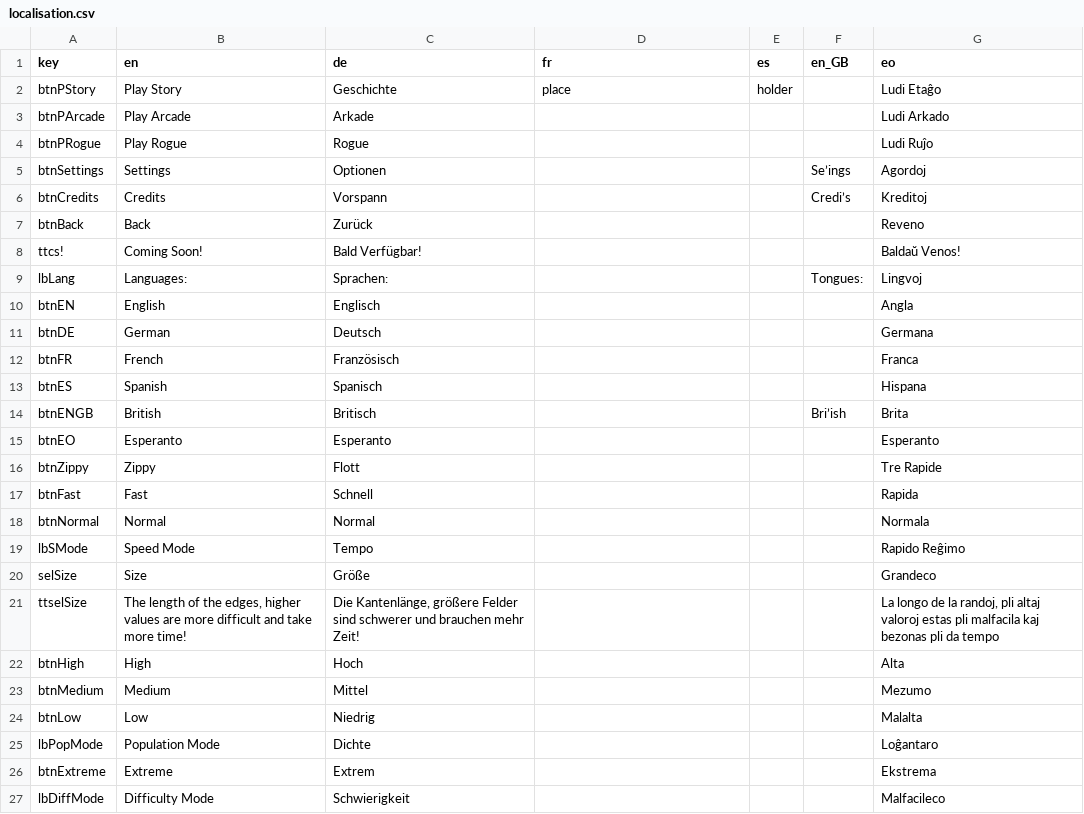
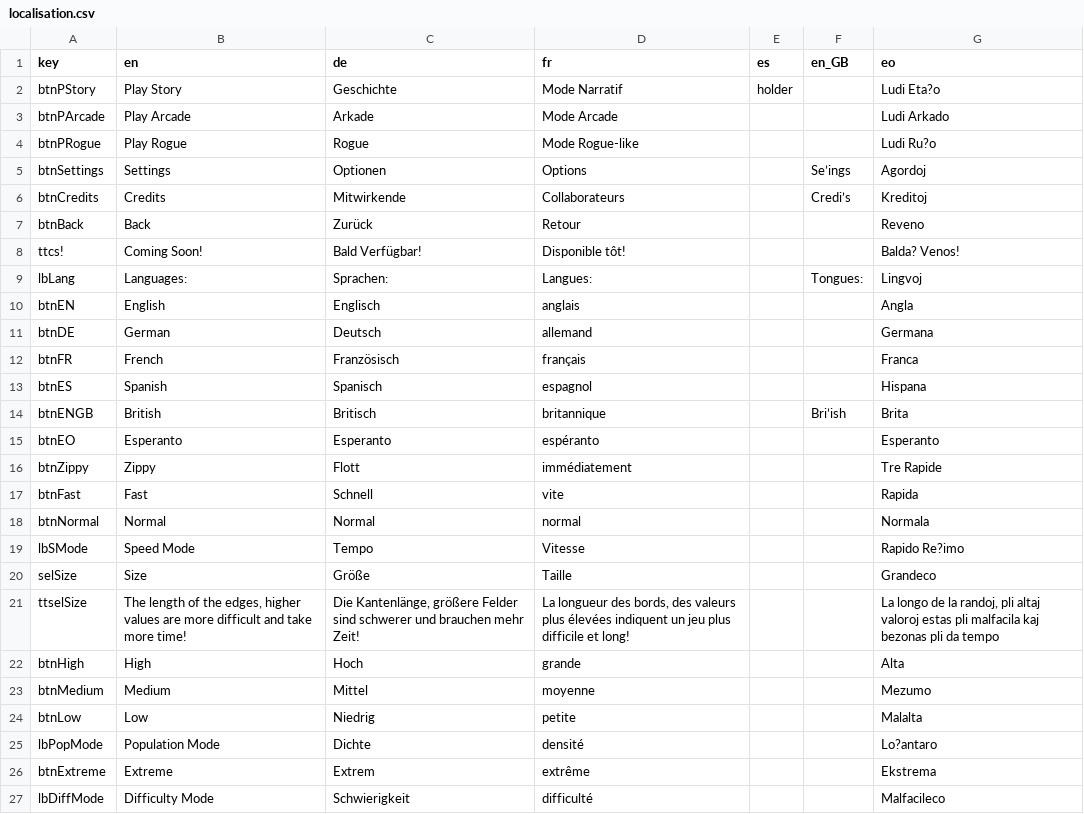
Before and after one commit to ArtemisMattle/CypherSweeper, a CSV file: assets/text/localisation.csv, drawn as a sheet; only a part is shown; the diff covers the shown part only; the diff names each change by its address in the sheet, - before the commit and + after, or states it on an @@ line.

Commit message:
Localisation FR upload für Nöls

```diff
--- a/assets/text/localisation.csv
+++ b/assets/text/localisation.csv
-D2 (fr): place
+D2 (fr): Mode Narratif
-G2 (eo): Ludi Etaĝo
+G2 (eo): Ludi Eta?o
-D3 (fr): (empty)
+D3 (fr): Mode Arcade
-D4 (fr): (empty)
+D4 (fr): Mode Rogue-like
-G4 (eo): Ludi Ruĵo
+G4 (eo): Ludi Ru?o
-D5 (fr): (empty)
+D5 (fr): Options
-C6 (de): Vorspann
+C6 (de): Mitwirkende
-D6 (fr): (empty)
+D6 (fr): Collaborateurs
-D7 (fr): (empty)
+D7 (fr): Retour
-D8 (fr): (empty)
+D8 (fr): Disponible tôt!
-G8 (eo): Baldaŭ Venos!
+G8 (eo): Balda? Venos!
-D9 (fr): (empty)
+D9 (fr): Langues:
-D10 (fr): (empty)
+D10 (fr): anglais
-D11 (fr): (empty)
+D11 (fr): allemand
-D12 (fr): (empty)
+D12 (fr): français
-D13 (fr): (empty)
+D13 (fr): espagnol
-D14 (fr): (empty)
+D14 (fr): britannique
-D15 (fr): (empty)
+D15 (fr): espéranto
-D16 (fr): (empty)
+D16 (fr): immédiatement
-D17 (fr): (empty)
+D17 (fr): vite
-D18 (fr): (empty)
+D18 (fr): normal
-D19 (fr): (empty)
+D19 (fr): Vitesse
-G19 (eo): Rapido Reĝimo
+G19 (eo): Rapido Re?imo
-D20 (fr): (empty)
+D20 (fr): Taille
-D21 (fr): (empty)
+D21 (fr): La longueur des bords, des valeurs plus élevées indiquent un jeu plus difficile et long!
-D22 (fr): (empty)
+D22 (fr): grande
-D23 (fr): (empty)
+D23 (fr): moyenne
-D24 (fr): (empty)
+D24 (fr): petite
-D25 (fr): (empty)
+D25 (fr): densité
-G25 (eo): Loĝantaro
+G25 (eo): Lo?antaro
-D26 (fr): (empty)
+D26 (fr): extrême
-D27 (fr): (empty)
+D27 (fr): difficulté
```
Also changed, not shown: 29 edited cells elsewhere in this file.
